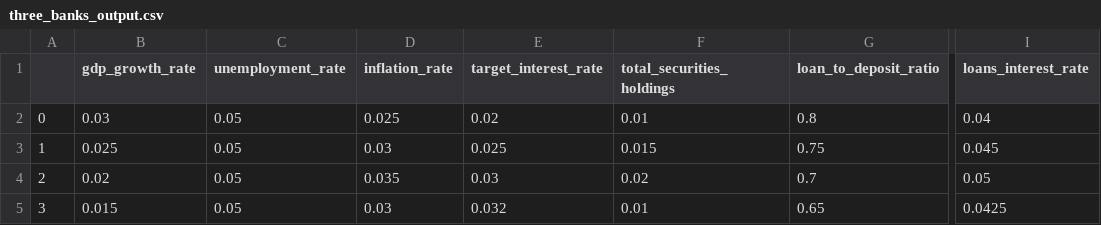
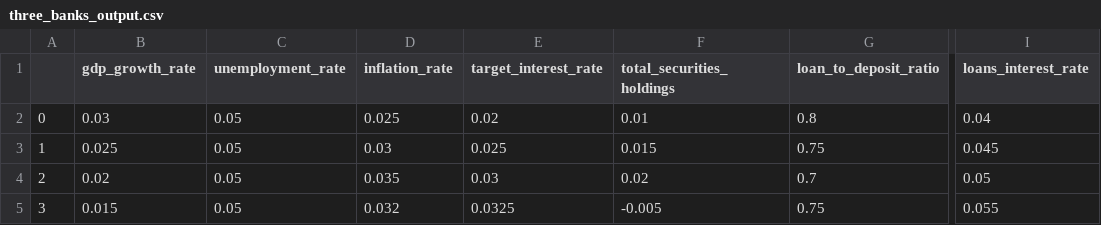
Before and after one commit to akhilkarra/agentomics, a CSV file: output/three_banks_output.csv, drawn as a sheet; only a part is shown, gaps mark what is left out; the diff names each change by its address in the sheet, - before the commit and + after, or states it on an @@ line.

```diff
--- a/output/three_banks_output.csv
+++ b/output/three_banks_output.csv
-D5 (inflation_rate): 0.03
+D5 (inflation_rate): 0.032
-E5 (target_interest_rate): 0.032
+E5 (target_interest_rate): 0.0325
-F5 (total_securities_holdings): 0.01
+F5 (total_securities_holdings): -0.005
-G5 (loan_to_deposit_ratio): 0.65
+G5 (loan_to_deposit_ratio): 0.75
-I5 (loans_interest_rate): 0.0425
+I5 (loans_interest_rate): 0.055
```
Also changed, not shown: output/notebook_output.csv, 10 other files.
